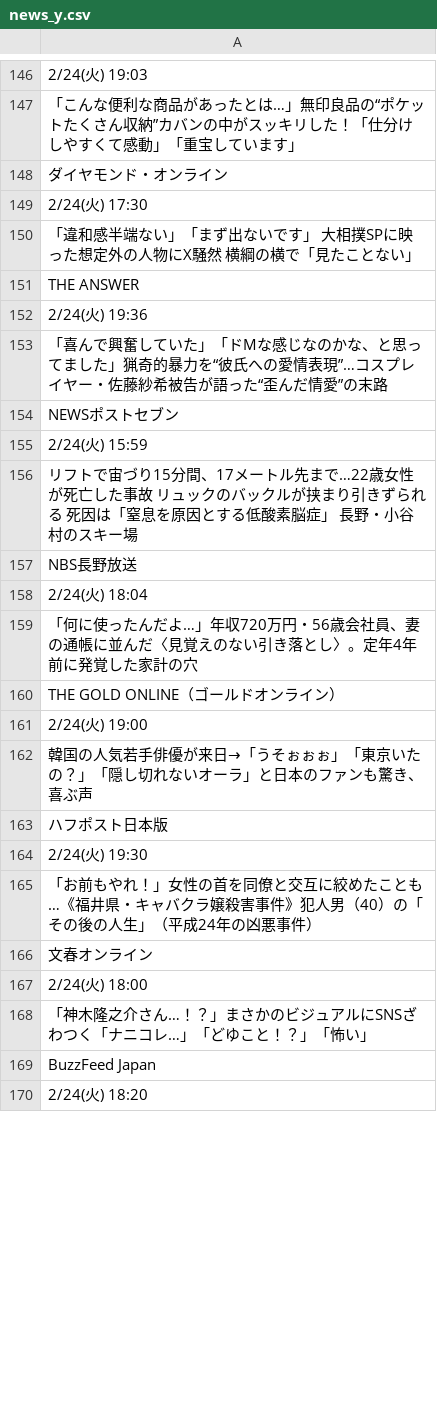
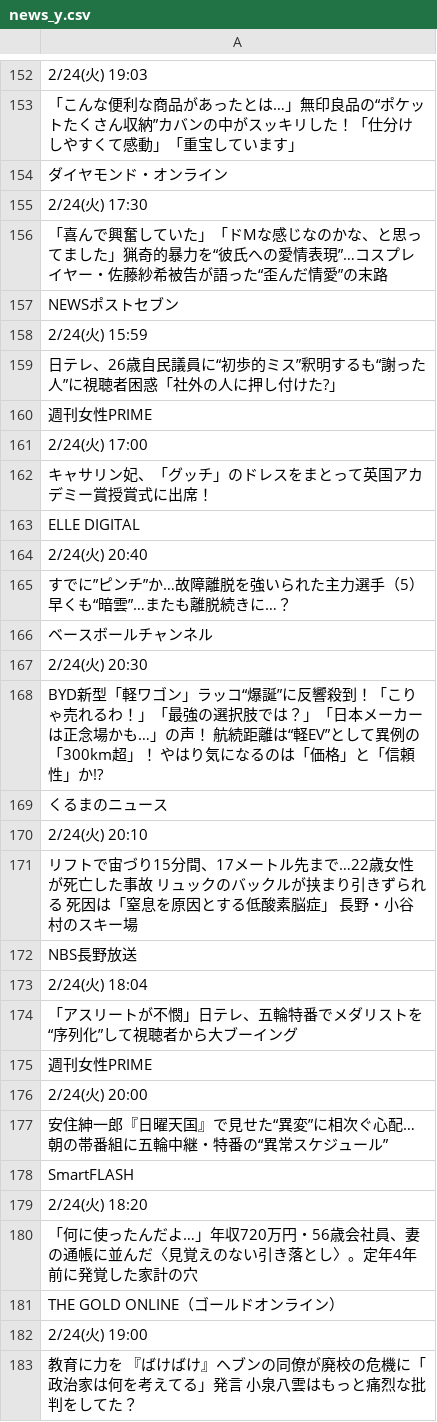
Before and after one commit to keroppa88/news, a CSV file: news_y.csv, drawn as a sheet; only a part is shown, gaps mark what is left out; the shorter side is filled out with more unchanged rows; the diff covers the shown part only.

```diff
--- a/news_y.csv
+++ b/news_y.csv
@@ -149,5 +155,2 @@
 "2/24(火) 17:30"
-"「違和感半端ない」「まず出ないです」　大相撲SPに映った想定外の人物にX騒然　横綱の横で「見たことない」"
-"THE ANSWER"
-"2/24(火) 19:36"
 "「喜んで興奮していた」「ドMな感じなのかな、と思ってました」猟奇的暴力を“彼氏への愛情表現”…コスプレイヤー・佐藤紗希被告が語った“歪んだ情愛”の末路"
@@ -155,2 +158,14 @@
 "2/24(火) 15:59"
+"日テレ、26歳自民議員に“初歩的ミス”釈明するも“謝った人”に視聴者困惑「社外の人に押し付けた?」"
+"週刊女性PRIME"
+"2/24(火) 17:00"
+"キャサリン妃、「グッチ」のドレスをまとって英国アカデミー賞授賞式に出席！"
+"ELLE DIGITAL"
+"2/24(火) 20:40"
+"すでに”ピンチ”か…故障離脱を強いられた主力選手（5）早くも“暗雲”…またも離脱続きに…？"
+"ベースボールチャンネル"
+"2/24(火) 20:30"
+"BYD新型「軽ワゴン」ラッコ“爆誕”に反響殺到！「こりゃ売れるわ！」「最強の選択肢では？」「日本メーカーは正念場かも…」の声！ 航続距離は“軽EV”として異例の「300km超」！ やはり気になるのは「価格」と「信頼性」か!?"
+"くるまのニュース"
+"2/24(火) 20:10"
 "リフトで宙づり15分間、17メートル先まで…22歳女性が死亡した事故　リュックのバックルが挟まり引きずられる　死因は「窒息を原因とする低酸素脳症」　長野・小谷村のスキー場"
@@ -158,2 +173,8 @@
 "2/24(火) 18:04"
+"「アスリートが不憫」日テレ、五輪特番でメダリストを“序列化”して視聴者から大ブーイング"
+"週刊女性PRIME"
+"2/24(火) 20:00"
+"安住紳一郎『日曜天国』で見せた“異変”に相次ぐ心配…朝の帯番組に五輪中継・特番の“異常スケジュール”"
+"SmartFLASH"
+"2/24(火) 18:20"
 "「何に使ったんだよ…」年収720万円・56歳会社員、妻の通帳に並んだ〈見覚えのない引き落とし〉。定年4年前に発覚した家計の穴"
@@ -161 +182,2 @@
 "2/24(火) 19:00"
+"教育に力を　『ばけばけ』ヘブンの同僚が廃校の危機に「政治家は何を考えてる」発言　小泉八雲はもっと痛烈な批判をしてた？"
```
Also changed, not shown: 41 added rows, 56 removed rows, 6 moved rows and 31 edited cells elsewhere in this file, news.csv, news_2ch.csv, 41 other files.
